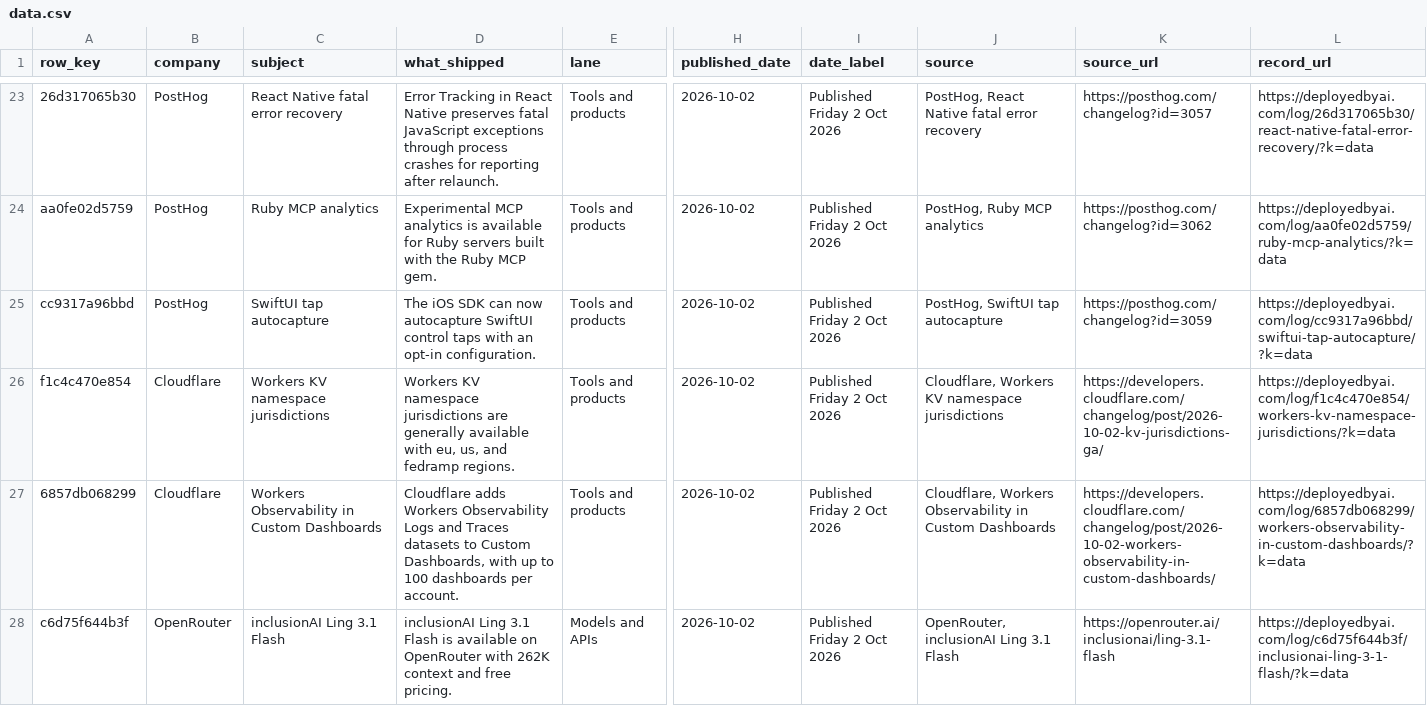
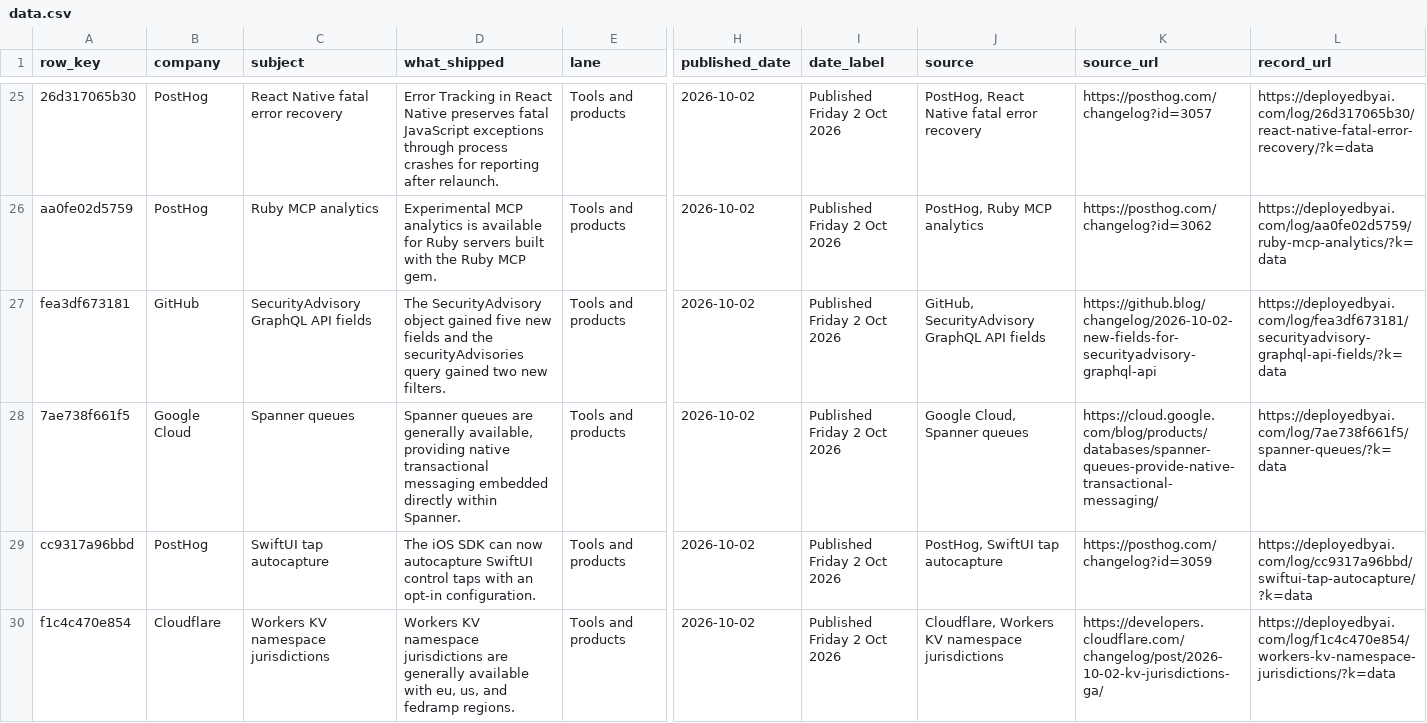
Before and after one commit to dotcomjack/the-deploy-log, a CSV file: data.csv, drawn as a sheet; only a part is shown, gaps mark what is left out; the shorter side is filled out with more unchanged rows; rows hold the shown columns only; the diff covers the shown part only; the diff names each change by its address in the sheet, - before the commit and + after, or states it on an @@ line.

```diff
--- a/data.csv
+++ b/data.csv
+row 27: fea3df673181 | GitHub | SecurityAdvisory GraphQL API fields | The SecurityAdvisory object gained five new fields and the securityAdvisories query gained two new filters. | Tools and products | 2026-10-02 | Published Friday 2 Oct 2026 | GitHub, SecurityAdvisory GraphQL API fields | https://github.blog/changelog/2026-10-02-new-fields-for-securityadvisory-graphql-api | https://deployedbyai.com/log/fea3df673181/securityadvisory-graphql-api-fields/?k=data
+row 28: 7ae738f661f5 | Google Cloud | Spanner queues | Spanner queues are generally available, providing native transactional messaging embedded directly within Spanner. | Tools and products | 2026-10-02 | Published Friday 2 Oct 2026 | Google Cloud, Spanner queues | https://cloud.google.com/blog/products/databases/spanner-queues-provide-native-transactional-messaging/ | https://deployedbyai.com/log/7ae738f661f5/spanner-queues/?k=data
```
Also changed, not shown: 3 added rows elsewhere in this file, 2 other files.
